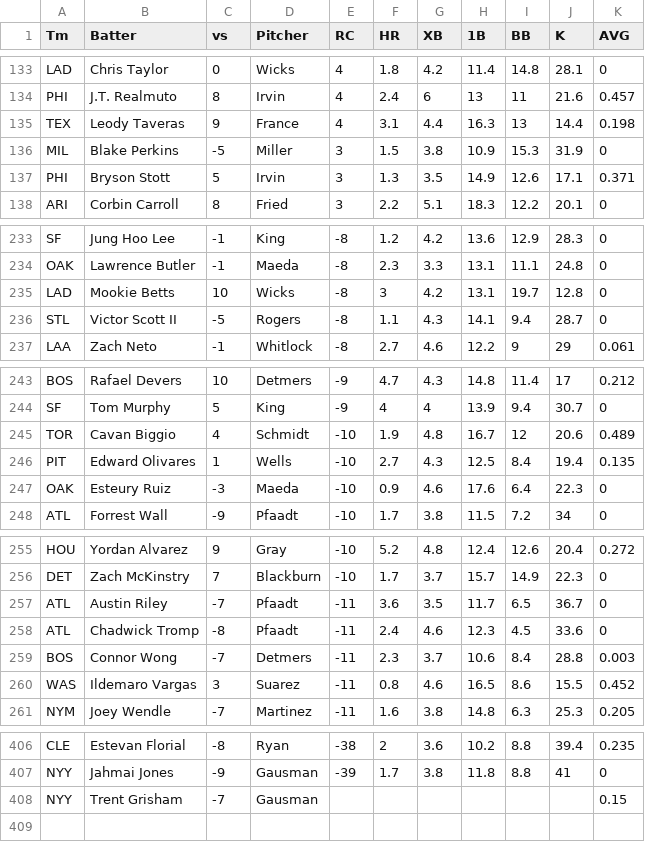
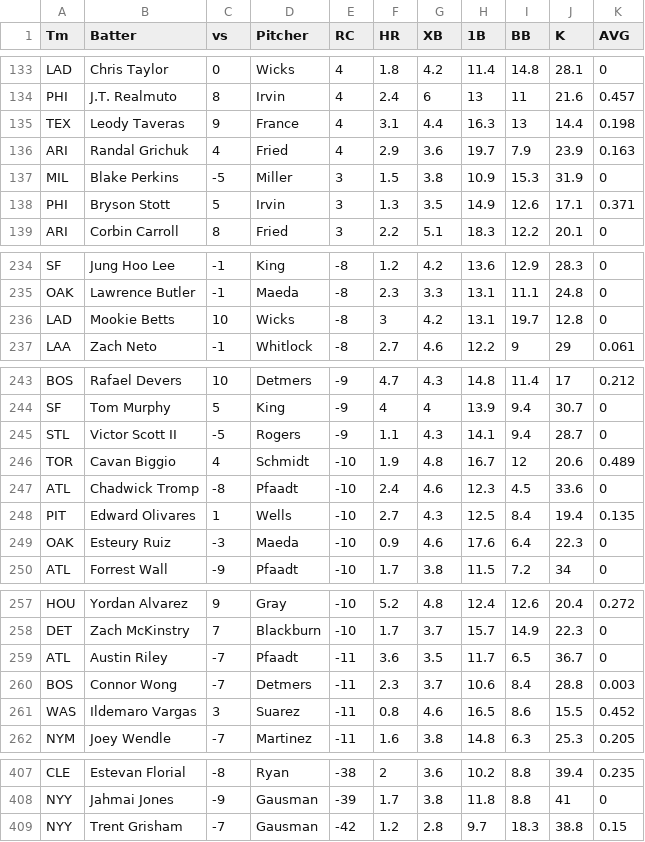
Before and after one commit to a1faded/a1picks-hits-bot, a CSV file: Ballpark Pal.csv, drawn as a sheet; only a part is shown, gaps mark what is left out; the diff covers the shown part only.

```diff
--- a/Ballpark Pal.csv
+++ b/Ballpark Pal.csv
@@ -135,2 +135,3 @@ PHI,J.T. Realmuto,8,Irvin,4,2.4,6,13,11,21.6,0.457
 TEX,Leody Taveras,9,France,4,3.1,4.4,16.3,13,14.4,0.198
+ARI,Randal Grichuk,4,Fried,4,2.9,3.6,19.7,7.9,23.9,0.163
 MIL,Blake Perkins,-5,Miller,3,1.5,3.8,10.9,15.3,31.9,0
@@ -235,3 +236,2 @@ OAK,Lawrence Butler,-1,Maeda,-8,2.3,3.3,13.1,11.1,24.8,0
 LAD,Mookie Betts,10,Wicks,-8,3,4.2,13.1,19.7,12.8,0
-STL,Victor Scott II,-5,Rogers,-8,1.1,4.3,14.1,9.4,28.7,0
 LAA,Zach Neto,-1,Whitlock,-8,2.7,4.6,12.2,9,29,0.061
@@ -244,3 +244,5 @@ BOS,Rafael Devers,10,Detmers,-9,4.7,4.3,14.8,11.4,17,0.212
 SF,Tom Murphy,5,King,-9,4,4,13.9,9.4,30.7,0
+STL,Victor Scott II,-5,Rogers,-9,1.1,4.3,14.1,9.4,28.7,0
 TOR,Cavan Biggio,4,Schmidt,-10,1.9,4.8,16.7,12,20.6,0.489
+ATL,Chadwick Tromp,-8,Pfaadt,-10,2.4,4.6,12.3,4.5,33.6,0
 PIT,Edward Olivares,1,Wells,-10,2.7,4.3,12.5,8.4,19.4,0.135
@@ -257,3 +259,2 @@ DET,Zach McKinstry,7,Blackburn,-10,1.7,3.7,15.7,14.9,22.3,0
 ATL,Austin Riley,-7,Pfaadt,-11,3.6,3.5,11.7,6.5,36.7,0
-ATL,Chadwick Tromp,-8,Pfaadt,-11,2.4,4.6,12.3,4.5,33.6,0
 BOS,Connor Wong,-7,Detmers,-11,2.3,3.7,10.6,8.4,28.8,0.003
@@ -407,2 +408,2 @@ CLE,Estevan Florial,-8,Ryan,-38,2,3.6,10.2,8.8,39.4,0.235
 NYY,Jahmai Jones,-9,Gausman,-39,1.7,3.8,11.8,8.8,41,0
-NYY,Trent Grisham,-7,Gausman,,,,,,,0.15
+NYY,Trent Grisham,-7,Gausman,-42,1.2,2.8,9.7,18.3,38.8,0.15
```
Also changed, not shown: 1 edited cell elsewhere in this file, Ballpark Palmodel2.csv.
